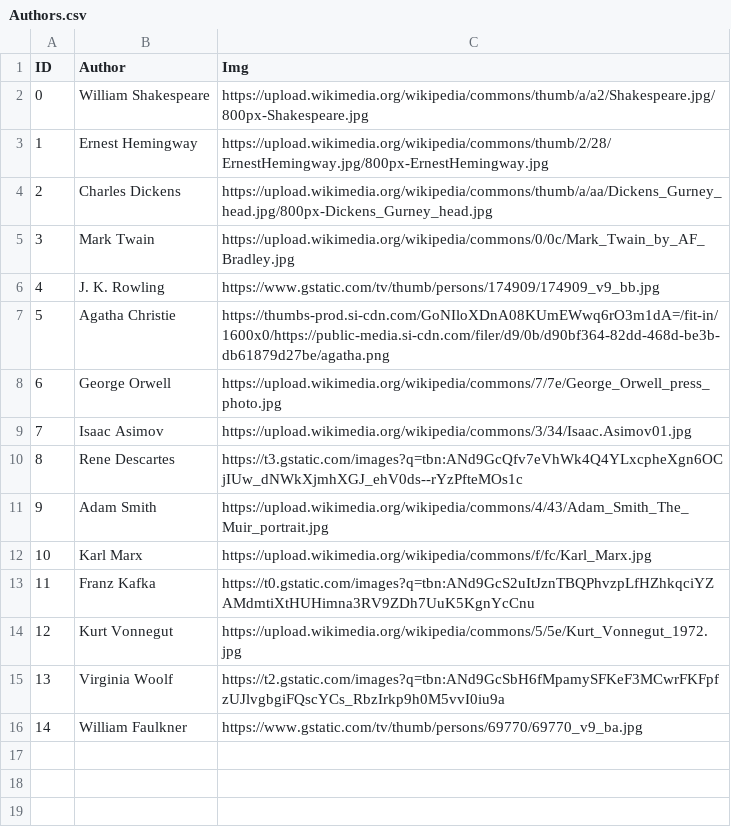
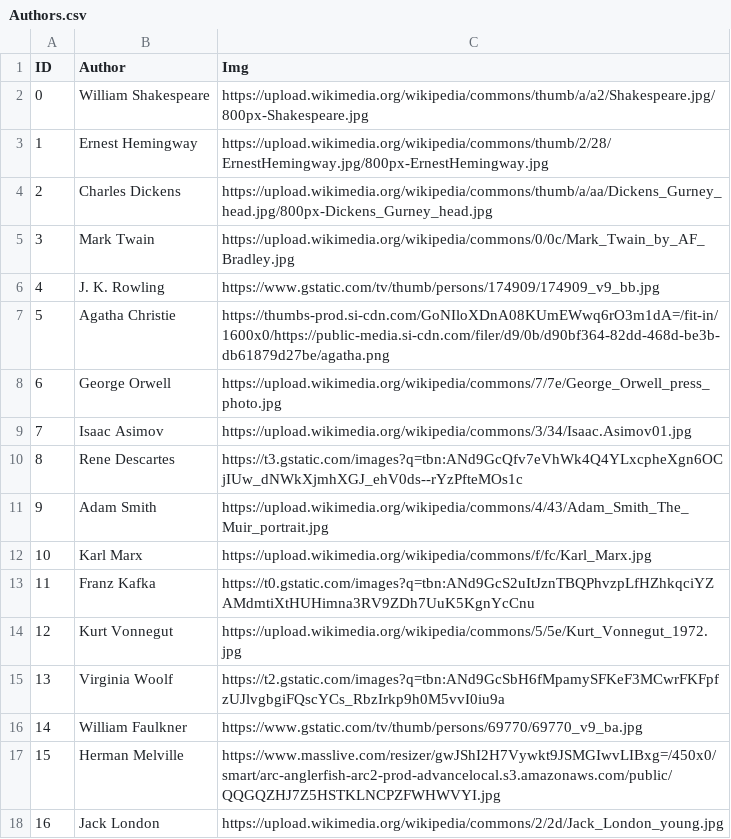
Before and after one commit to onlinex/TextClassifier, a CSV file: backend/data/Authors.csv, drawn as a sheet; the diff names each change by its address in the sheet, - before the commit and + after, or states it on an @@ line.

```diff
--- a/backend/data/Authors.csv
+++ b/backend/data/Authors.csv
+row 17: 15 | Herman Melville | https://www.masslive.com/resizer/gwJShI2H7Vywkt9JSMGIwvLIBxg=/450x0/smart/arc-anglerfish-arc2-prod-advancelocal.s3.amazonaws.com/public/QQGQZHJ7Z5HSTKLNCPZFWHWVYI.jpg
+row 18: 16 | Jack London | https://upload.wikimedia.org/wikipedia/commons/2/2d/Jack_London_young.jpg
```
Also changed, not shown: backend/data/Books.csv, 13 other files.
